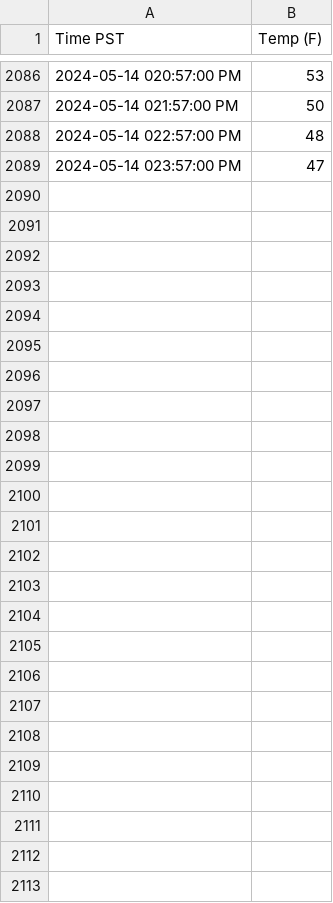
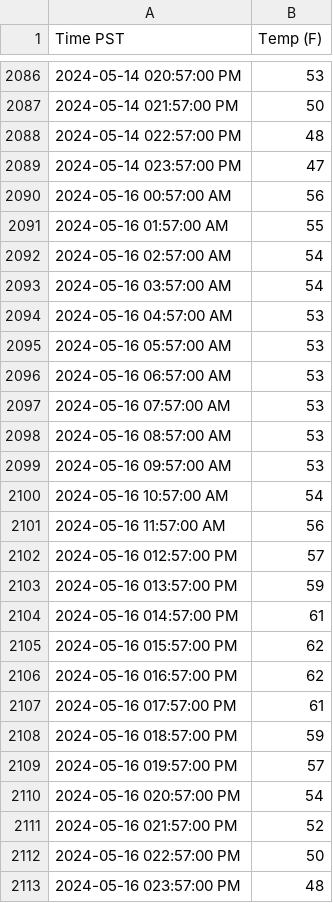
Before and after one commit to TimChen19994/weather-predict, a CSV file: data/model_prediction.csv, drawn as a sheet; only a part is shown, gaps mark what is left out; the diff names each change by its address in the sheet, - before the commit and + after, or states it on an @@ line.

```diff
--- a/data/model_prediction.csv
+++ b/data/model_prediction.csv
+row 2090: 2024-05-16 00:57:00 AM | 56
+row 2091: 2024-05-16 01:57:00 AM | 55
+row 2092: 2024-05-16 02:57:00 AM | 54
+row 2093: 2024-05-16 03:57:00 AM | 54
+row 2094: 2024-05-16 04:57:00 AM | 53
+row 2095: 2024-05-16 05:57:00 AM | 53
+row 2096: 2024-05-16 06:57:00 AM | 53
+row 2097: 2024-05-16 07:57:00 AM | 53
+row 2098: 2024-05-16 08:57:00 AM | 53
+row 2099: 2024-05-16 09:57:00 AM | 53
+row 2100: 2024-05-16 10:57:00 AM | 54
+row 2101: 2024-05-16 11:57:00 AM | 56
+row 2102: 2024-05-16 012:57:00 PM | 57
+row 2103: 2024-05-16 013:57:00 PM | 59
+row 2104: 2024-05-16 014:57:00 PM | 61
+row 2105: 2024-05-16 015:57:00 PM | 62
+row 2106: 2024-05-16 016:57:00 PM | 62
+row 2107: 2024-05-16 017:57:00 PM | 61
+row 2108: 2024-05-16 018:57:00 PM | 59
+row 2109: 2024-05-16 019:57:00 PM | 57
+row 2110: 2024-05-16 020:57:00 PM | 54
+row 2111: 2024-05-16 021:57:00 PM | 52
+row 2112: 2024-05-16 022:57:00 PM | 50
+row 2113: 2024-05-16 023:57:00 PM | 48
```
